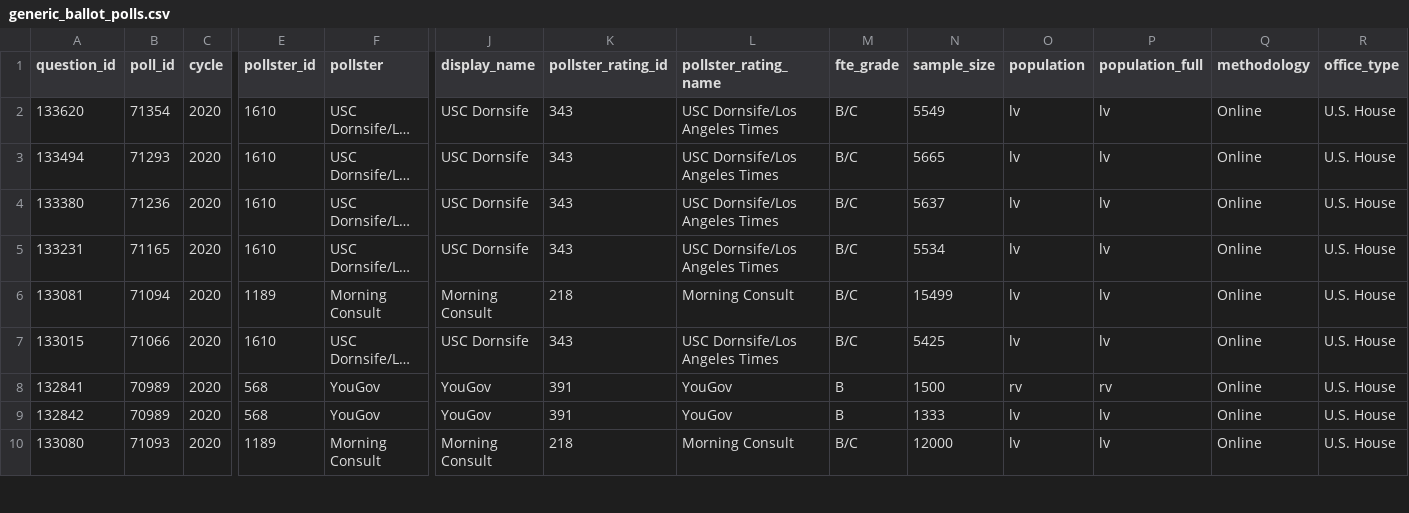
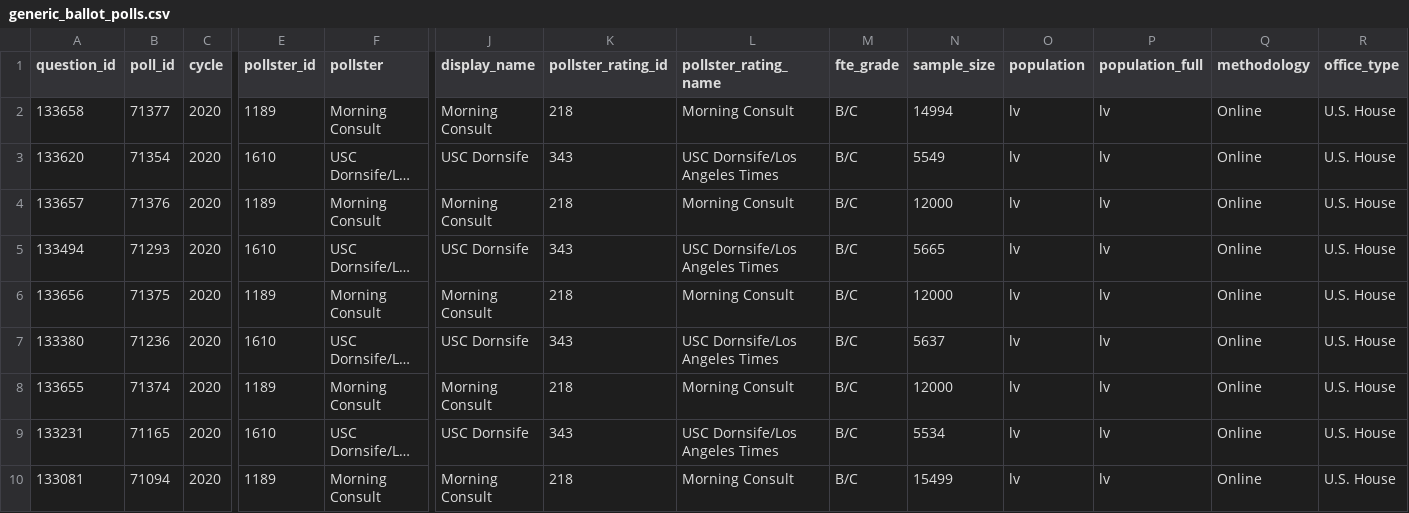
Before and after one commit to simonw/fivethirtyeight-polls, a CSV file: generic_ballot_polls.csv, drawn as a sheet; only a part is shown, gaps mark what is left out; the shorter side is filled out with more unchanged rows; long unchanged cells end in …; rows hold the shown columns only; the diff names each change by its address in the sheet, - before the commit and + after, or states it on an @@ line.

```diff
--- a/generic_ballot_polls.csv
+++ b/generic_ballot_polls.csv
+row 2: 133658 | 71377 | 2020 | 1189 | Morning Consult | Morning Consult | 218 | Morning Consult | B/C | 14994 | lv | lv | Online | U.S. House
+row 4: 133657 | 71376 | 2020 | 1189 | Morning Consult | Morning Consult | 218 | Morning Consult | B/C | 12000 | lv | lv | Online | U.S. House
+row 6: 133656 | 71375 | 2020 | 1189 | Morning Consult | Morning Consult | 218 | Morning Consult | B/C | 12000 | lv | lv | Online | U.S. House
+row 8: 133655 | 71374 | 2020 | 1189 | Morning Consult | Morning Consult | 218 | Morning Consult | B/C | 12000 | lv | lv | Online | U.S. House
```
Also changed, not shown: governor_polls.csv, house_polls.csv, 3 other files.
